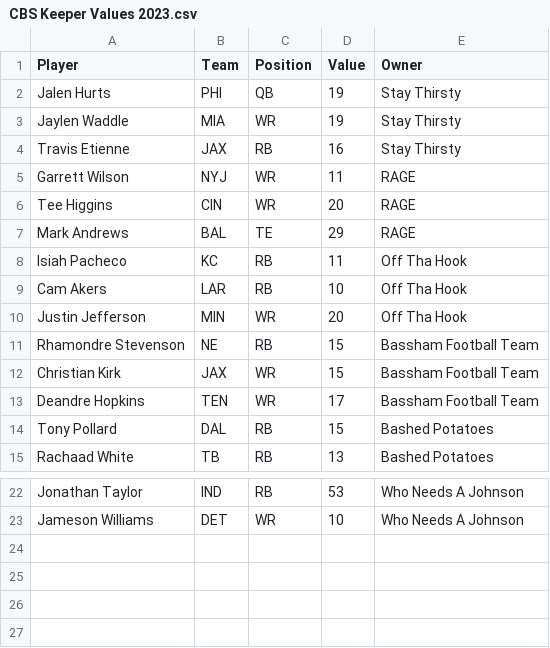
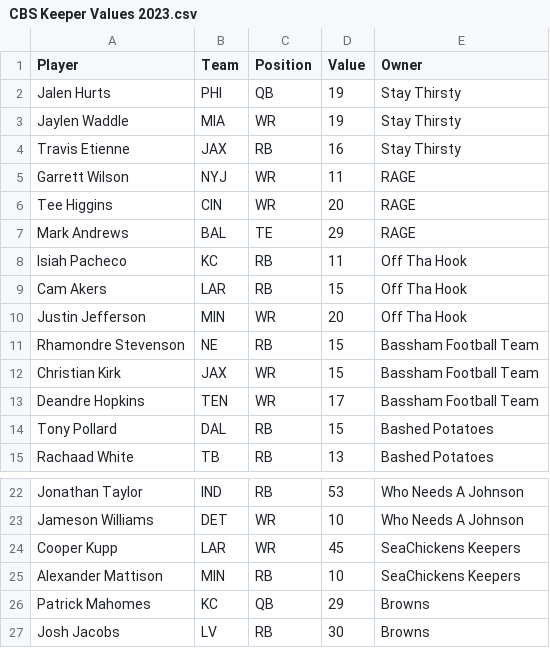
Before and after one commit to ethanKlaseen/auctionFiles, a CSV file: CBS Keeper Values 2023.csv, drawn as a sheet; only a part is shown, gaps mark what is left out.

Commit message:
Add files via upload

```diff
--- a/CBS Keeper Values 2023.csv
+++ b/CBS Keeper Values 2023.csv
@@ -8,3 +8,3 @@ Mark Andrews,BAL,TE,29,RAGE
 Isiah Pacheco,KC,RB,11,Off Tha Hook
-Cam Akers,LAR,RB,10,Off Tha Hook
+Cam Akers,LAR,RB,15,Off Tha Hook
 Justin Jefferson,MIN,WR,20,Off Tha Hook
@@ -23 +23,5 @@ Jonathan Taylor,IND,RB,53,Who Needs A Johnson
 Jameson Williams,DET,WR,10,Who Needs A Johnson
+Cooper Kupp,LAR,WR,45,SeaChickens Keepers
+Alexander Mattison,MIN,RB,10,SeaChickens Keepers
+Patrick Mahomes,KC,QB,29,Browns
+Josh Jacobs,LV,RB,30,Browns
```
